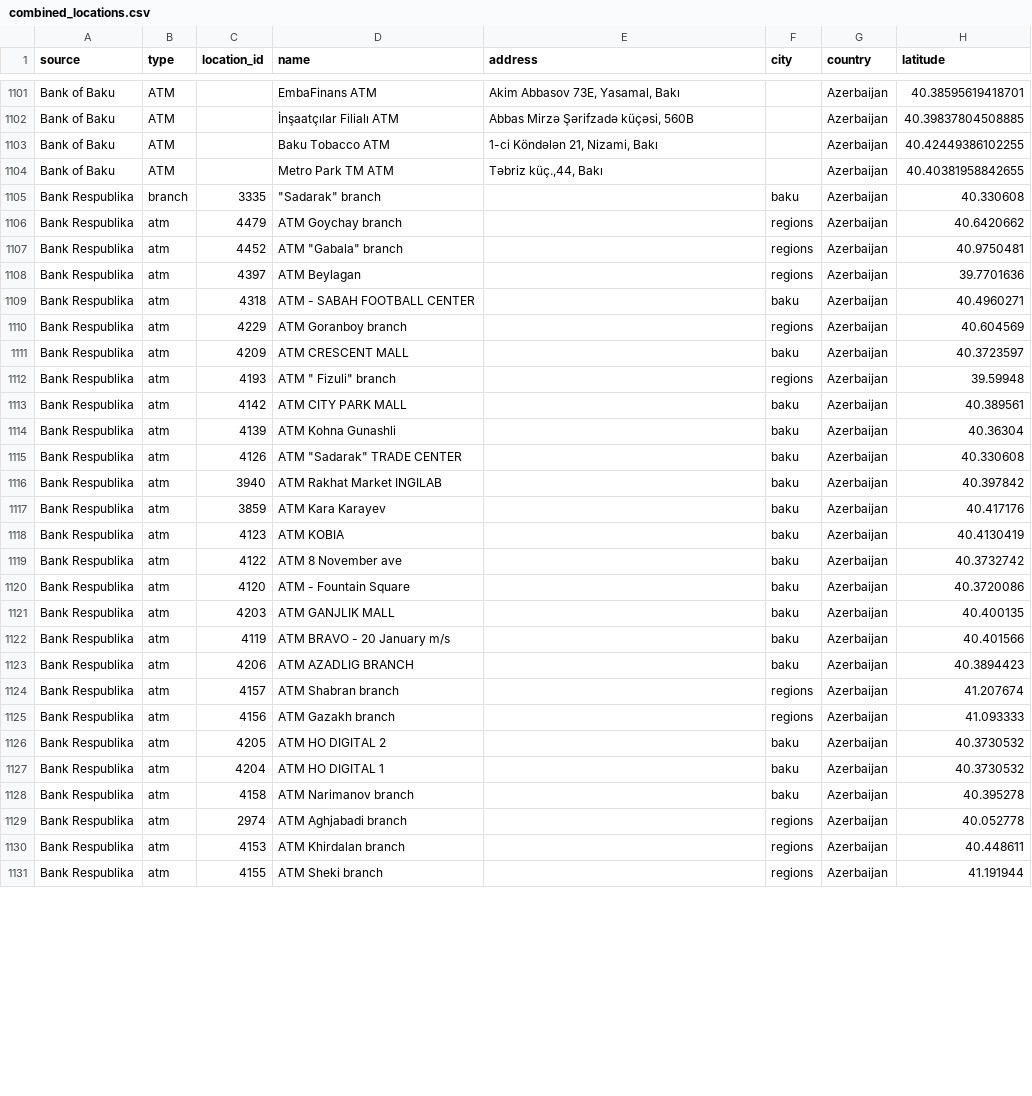
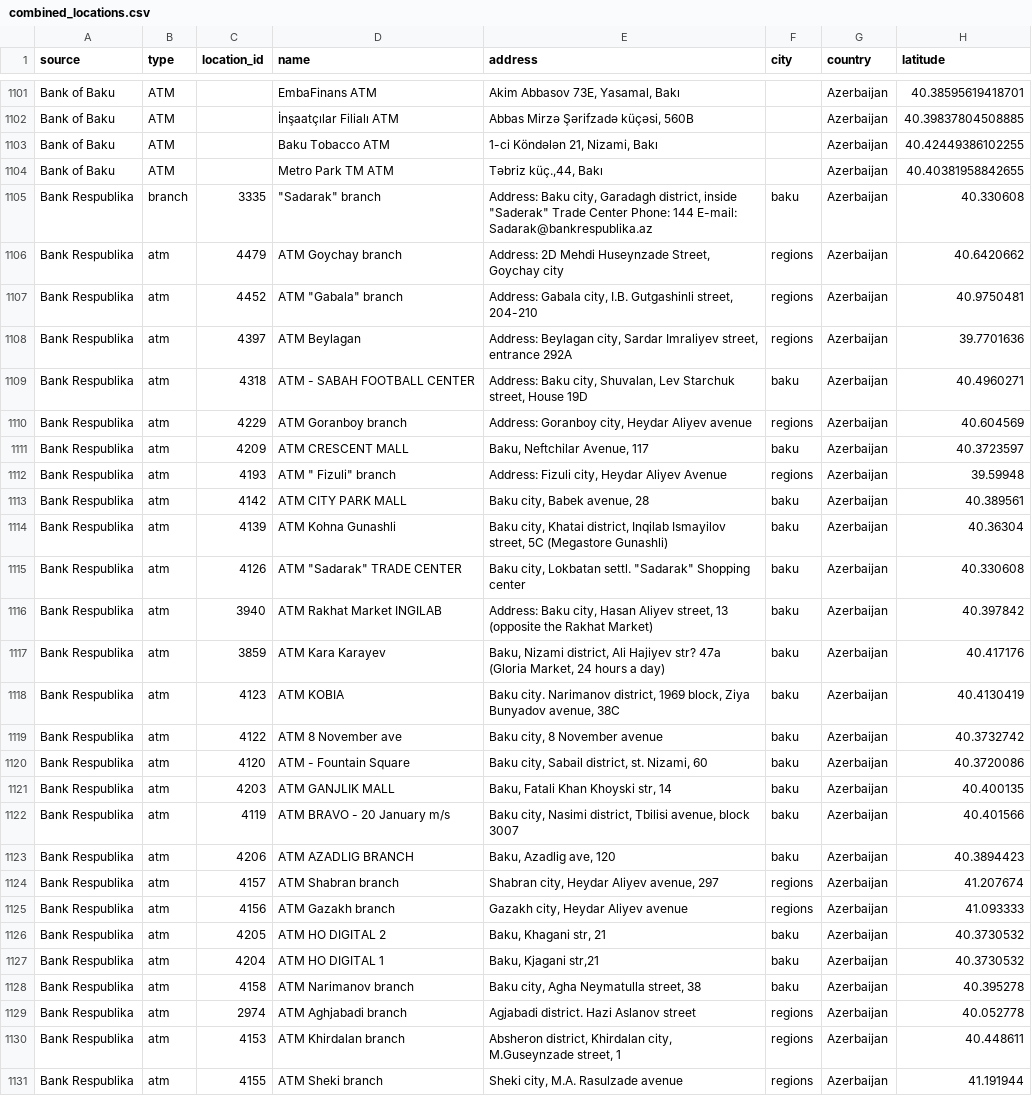
Before and after one commit to business-insights-hub/atm_locations, a CSV file: data/combined_locations.csv, drawn as a sheet; only a part is shown, gaps mark what is left out; the diff covers the shown part only; the diff names each change by its address in the sheet, - before the commit and + after, or states it on an @@ line.

```diff
--- a/data/combined_locations.csv
+++ b/data/combined_locations.csv
-E1105 (address): (empty)
+E1105 (address): Address: Baku city, Garadagh district, inside "Saderak" Trade Center Phone: 144 E-mail: Sadarak@bankrespublika.az
-E1106 (address): (empty)
+E1106 (address): Address: 2D Mehdi Huseynzade Street, Goychay city
-E1107 (address): (empty)
+E1107 (address): Address: Gabala city, I.B. Gutgashinli street, 204-210
-E1108 (address): (empty)
+E1108 (address): Address: Beylagan city, Sardar Imraliyev street, entrance 292A
-E1109 (address): (empty)
+E1109 (address): Address: Baku city, Shuvalan, Lev Starchuk street, House 19D
-E1110 (address): (empty)
+E1110 (address): Address: Goranboy city, Heydar Aliyev avenue
-E1111 (address): (empty)
+E1111 (address): Baku, Neftchilar Avenue, 117
-E1112 (address): (empty)
+E1112 (address): Address: Fizuli city, Heydar Aliyev Avenue
-E1113 (address): (empty)
+E1113 (address): Baku city, Babek avenue, 28
-E1114 (address): (empty)
+E1114 (address): Baku city, Khatai district, Inqilab Ismayilov street, 5C (Megastore Gunashli)
-E1115 (address): (empty)
+E1115 (address): Baku city, Lokbatan settl. "Sadarak" Shopping center
-E1116 (address): (empty)
+E1116 (address): Address: Baku city, Hasan Aliyev street, 13 (opposite the Rakhat Market)
-E1117 (address): (empty)
+E1117 (address): Baku, Nizami district, Ali Hajiyev str? 47a (Gloria Market, 24 hours a day)
-E1118 (address): (empty)
+E1118 (address): Baku city. Narimanov district, 1969 block, Ziya Bunyadov avenue, 38C
-E1119 (address): (empty)
+E1119 (address): Baku city, 8 November avenue
-E1120 (address): (empty)
+E1120 (address): Baku city, Sabail district, st. Nizami, 60
-E1121 (address): (empty)
+E1121 (address): Baku, Fatali Khan Khoyski str, 14
-E1122 (address): (empty)
+E1122 (address): Baku city, Nasimi district, Tbilisi avenue, block 3007
-E1123 (address): (empty)
+E1123 (address): Baku, Azadlig ave, 120
-E1124 (address): (empty)
+E1124 (address): Shabran city, Heydar Aliyev avenue, 297
-E1125 (address): (empty)
+E1125 (address): Gazakh city, Heydar Aliyev avenue
-E1126 (address): (empty)
+E1126 (address): Baku, Khagani str, 21
-E1127 (address): (empty)
+E1127 (address): Baku, Kjagani str,21
-E1128 (address): (empty)
+E1128 (address): Baku city, Agha Neymatulla street, 38
-E1129 (address): (empty)
+E1129 (address): Agjabadi district. Hazi Aslanov street
-E1130 (address): (empty)
+E1130 (address): Absheron district, Khirdalan city, M.Guseynzade street, 1
-E1131 (address): (empty)
+E1131 (address): Sheki city, M.A. Rasulzade avenue
```
Also changed, not shown: 58 edited cells elsewhere in this file, data/br_atms.csv, 3 other files.
